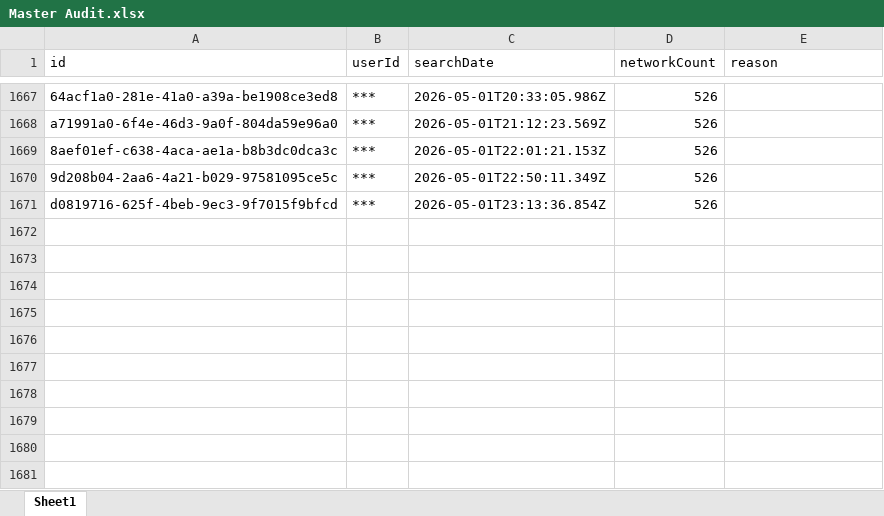
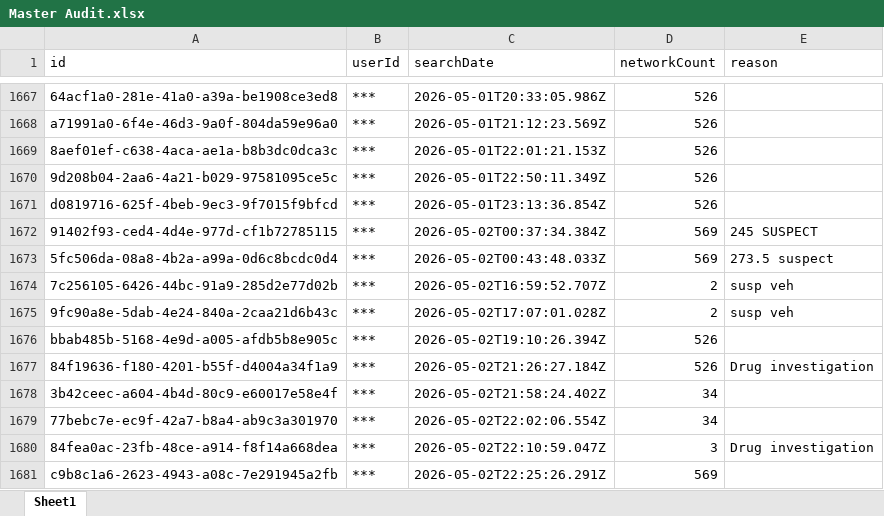
Before and after one commit to terminaldidy115/yuba-county-flock-oversight, an Excel workbook: Master Audit.xlsx, sheet Sheet1, drawn as a sheet; only a part is shown, gaps mark what is left out; values as stored, in another font and other column widths than the file's, no borders; the diff names each change by its address in the sheet, - before the commit and + after, or states it on an @@ line.

```diff
--- a/Master Audit.xlsx (sheet Sheet1)
+++ b/Master Audit.xlsx (sheet Sheet1)
+row 1672: 91402f93-ced4-4d4e-977d-cf1b72785115 | *** | 2026-05-02T00:37:34.384Z | 569 | 245 SUSPECT
+row 1673: 5fc506da-08a8-4b2a-a99a-0d6c8bcdc0d4 | *** | 2026-05-02T00:43:48.033Z | 569 | 273.5 suspect
+row 1674: 7c256105-6426-44bc-91a9-285d2e77d02b | *** | 2026-05-02T16:59:52.707Z | 2 | susp veh
+row 1675: 9fc90a8e-5dab-4e24-840a-2caa21d6b43c | *** | 2026-05-02T17:07:01.028Z | 2 | susp veh
+row 1676: bbab485b-5168-4e9d-a005-afdb5b8e905c | *** | 2026-05-02T19:10:26.394Z | 526
+row 1677: 84f19636-f180-4201-b55f-d4004a34f1a9 | *** | 2026-05-02T21:26:27.184Z | 526 | Drug investigation
+row 1678: 3b42ceec-a604-4b4d-80c9-e60017e58e4f | *** | 2026-05-02T21:58:24.402Z | 34
+row 1679: 77bebc7e-ec9f-42a7-b8a4-ab9c3a301970 | *** | 2026-05-02T22:02:06.554Z | 34
+row 1680: 84fea0ac-23fb-48ce-a914-f8f14a668dea | *** | 2026-05-02T22:10:59.047Z | 3 | Drug investigation
+row 1681: c9b8c1a6-2623-4943-a08c-7e291945a2fb | *** | 2026-05-02T22:25:26.291Z | 569
```
Also changed, not shown: 1 other file.
